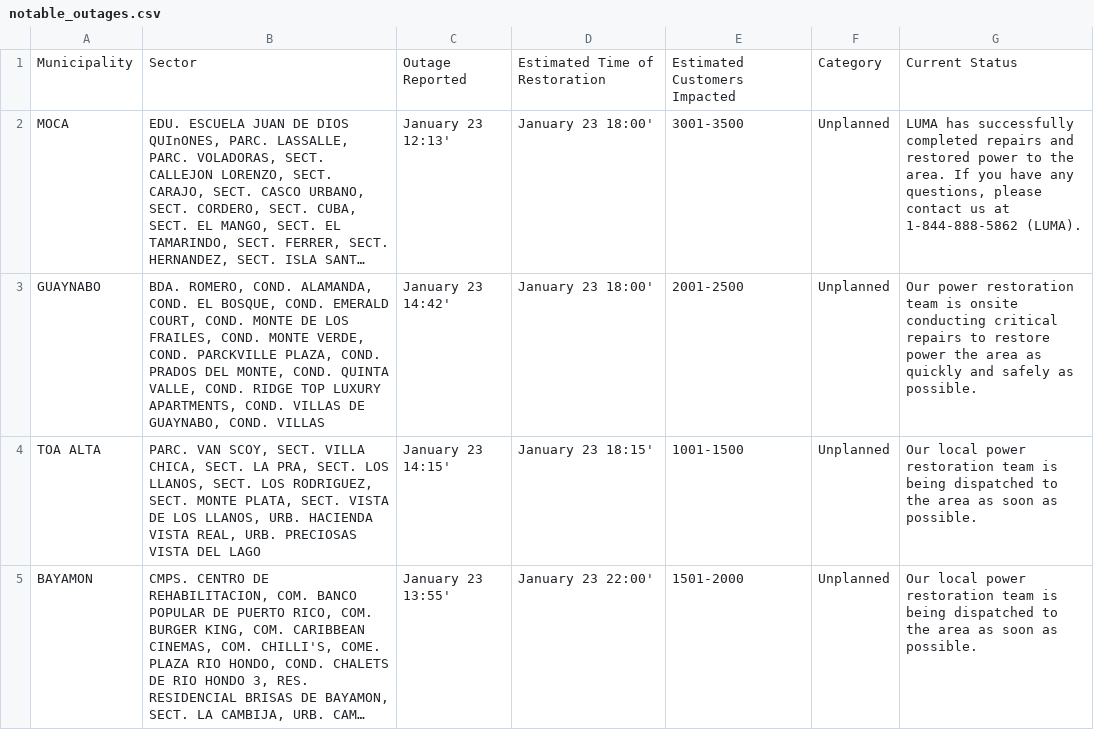
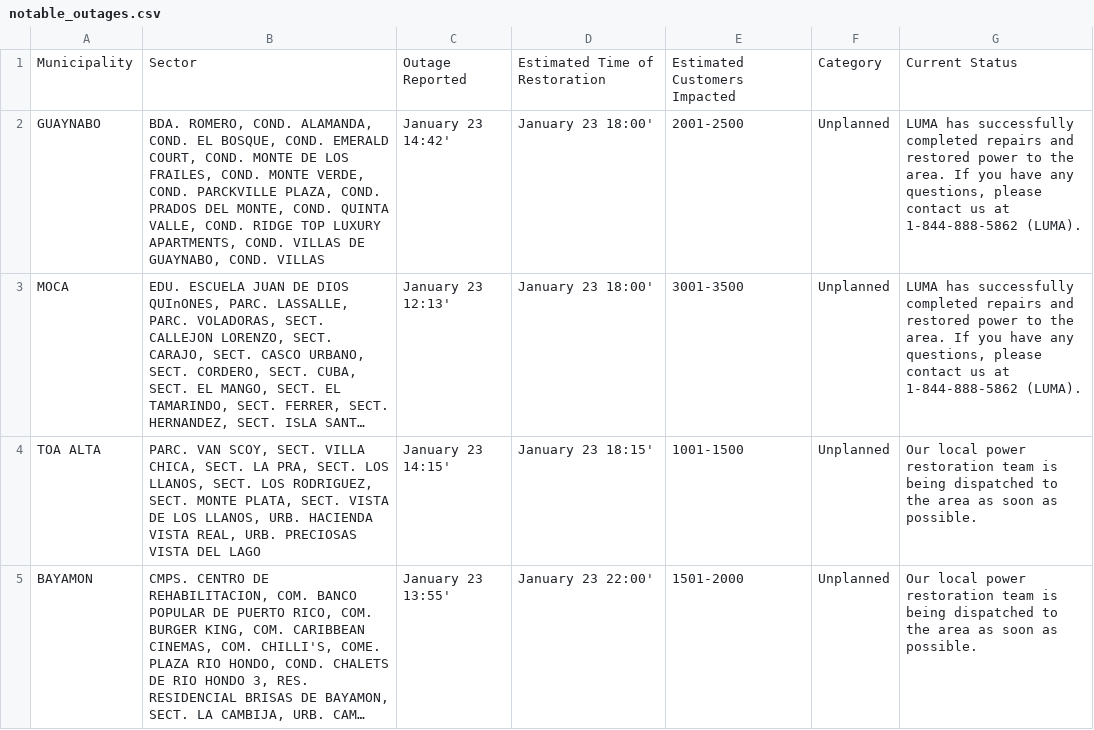
Before and after one commit to SuperSonicHub1/luma-energy-outages, a CSV file: notable_outages.csv, drawn as a sheet; only a part is shown; long unchanged cells end in …; removed rows and columns are numbered as before the commit, all else as after; the diff names each change by its address in the sheet, - before the commit and + after, or states it on an @@ line.

```diff
--- a/notable_outages.csv
+++ b/notable_outages.csv
+row 2: GUAYNABO | BDA. ROMERO, COND. ALAMANDA, COND. EL BOSQUE, COND. EMERALD COURT, COND. MONTE DE LOS FRAILES, COND. MONTE VERDE, COND. PARCKVILLE PLAZA, COND. PRADOS DEL MONTE, COND. QUINTA VALLE, COND. RIDGE TOP LUXURY APARTMENTS, COND. VILLAS DE GUAYNABO, COND. VILLAS | January 23 14:42' | January 23 18:00' | 2001-2500 | Unplanned | LUMA has successfully completed repairs and restored power to the area. If you have any questions, please contact us at 1-844-888-5862 (LUMA).
-row 3: GUAYNABO | BDA. ROMERO, COND. ALAMANDA, COND. EL BOSQUE, COND. EMERALD COURT, COND. MONTE DE LOS FRAILES, COND. MONTE VERDE, COND. PARCKVILLE PLAZA, COND. PRADOS DEL MONTE, COND. QUINTA VALLE, COND. RIDGE TOP LUXURY APARTMENTS, COND. VILLAS DE GUAYNABO, COND. VILLAS | January 23 14:42' | January 23 18:00' | 2001-2500 | Unplanned | Our power restoration team is onsite conducting critical repairs to restore power the area as quickly and safely as possible.
```
Also changed, not shown: 2 other files.
